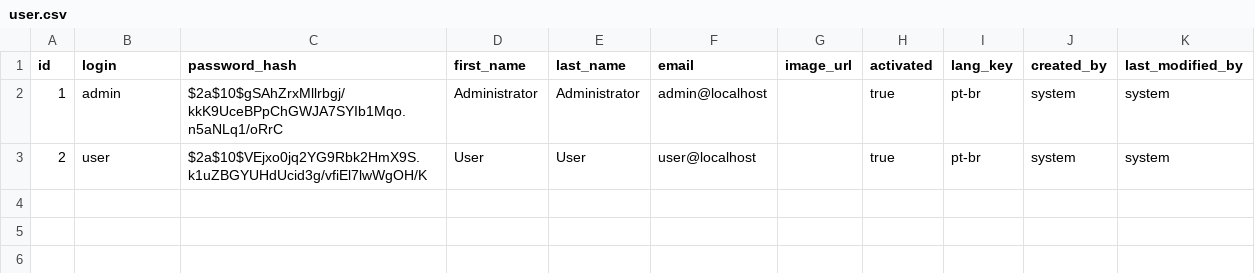
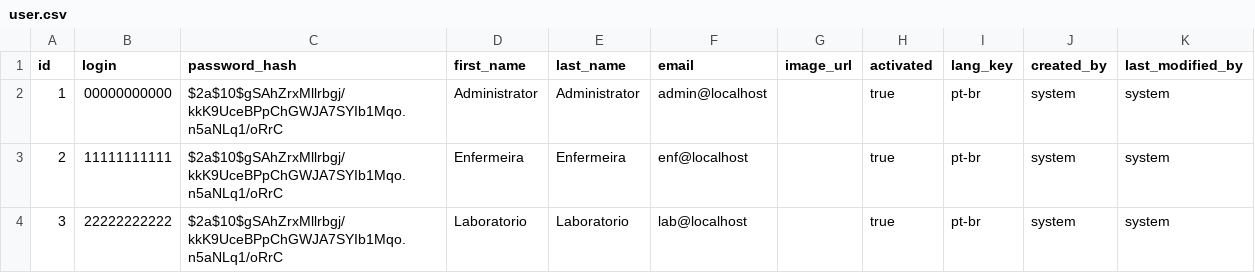
Before and after one commit to DiogoLeonardoo/leite-vida, a CSV file: src/main/resources/config/liquibase/data/user.csv, drawn as a sheet.

Commit message:
data: adição das autoridades do sistema e usuários

```diff
--- a/src/main/resources/config/liquibase/data/user.csv
+++ b/src/main/resources/config/liquibase/data/user.csv
@@ -1,3 +1,4 @@
 id;login;password_hash;first_name;last_name;email;image_url;activated;lang_key;created_by;last_modified_by
-1;admin;$2a$10$gSAhZrxMllrbgj/kkK9UceBPpChGWJA7SYIb1Mqo.n5aNLq1/oRrC;Administrator;Administrator;admin@localhost;;true;pt-br;system;system
-2;user;$2a$10$VEjxo0jq2YG9Rbk2HmX9S.k1uZBGYUHdUcid3g/vfiEl7lwWgOH/K;User;User;user@localhost;;true;pt-br;system;system
+1;00000000000;$2a$10$gSAhZrxMllrbgj/kkK9UceBPpChGWJA7SYIb1Mqo.n5aNLq1/oRrC;Administrator;Administrator;admin@localhost;;true;pt-br;system;system
+2;11111111111;$2a$10$gSAhZrxMllrbgj/kkK9UceBPpChGWJA7SYIb1Mqo.n5aNLq1/oRrC;Enfermeira;Enfermeira;enf@localhost;;true;pt-br;system;system
+3;22222222222;$2a$10$gSAhZrxMllrbgj/kkK9UceBPpChGWJA7SYIb1Mqo.n5aNLq1/oRrC;Laboratorio;Laboratorio;lab@localhost;;true;pt-br;system;system
```
Also changed, not shown: 2 other files.
